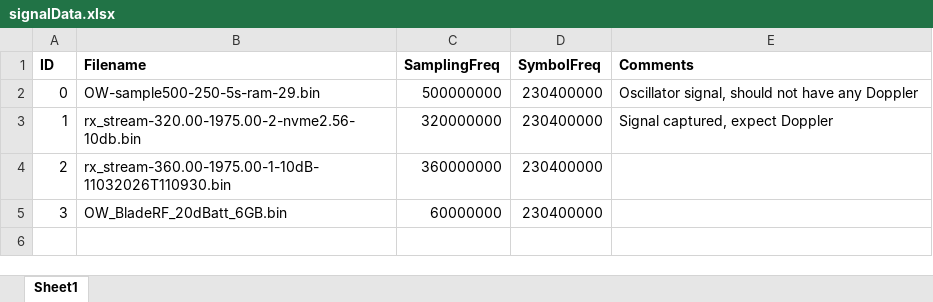
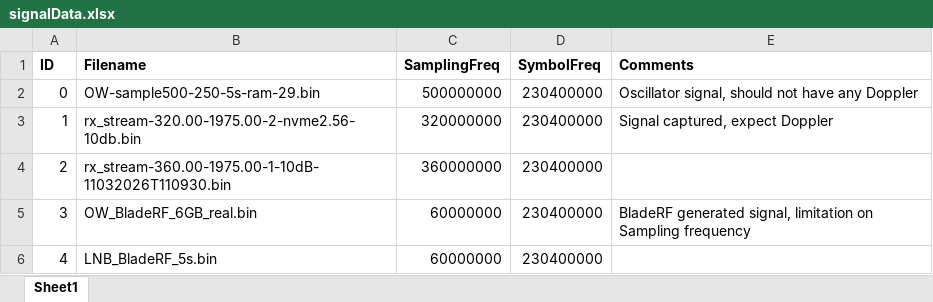
Before and after one commit to Pablo-TR/Cranfield-LEO-PNT, an Excel workbook: Algorithm/Acquisition/SignalCharacteristics/signalData.xlsx, sheet Sheet1, drawn as a sheet; values as stored, in another font and other column widths than the file's, no borders; the diff names each change by its address in the sheet, - before the commit and + after, or states it on an @@ line.

Commit message:
Added signal to spreadsheet and update peaksCorrelation

```diff
--- a/Algorithm/Acquisition/SignalCharacteristics/signalData.xlsx (sheet Sheet1)
+++ b/Algorithm/Acquisition/SignalCharacteristics/signalData.xlsx (sheet Sheet1)
-B5 (Filename): OW_BladeRF_20dBatt_6GB.bin
+B5 (Filename): OW_BladeRF_6GB_real.bin
-E5 (Comments): (empty)
+E5 (Comments): BladeRF generated signal, limitation on Sampling frequency
+row 6: 4 | LNB_BladeRF_5s.bin | 60000000 | 230400000
```
Also changed, not shown: 2 other files.
